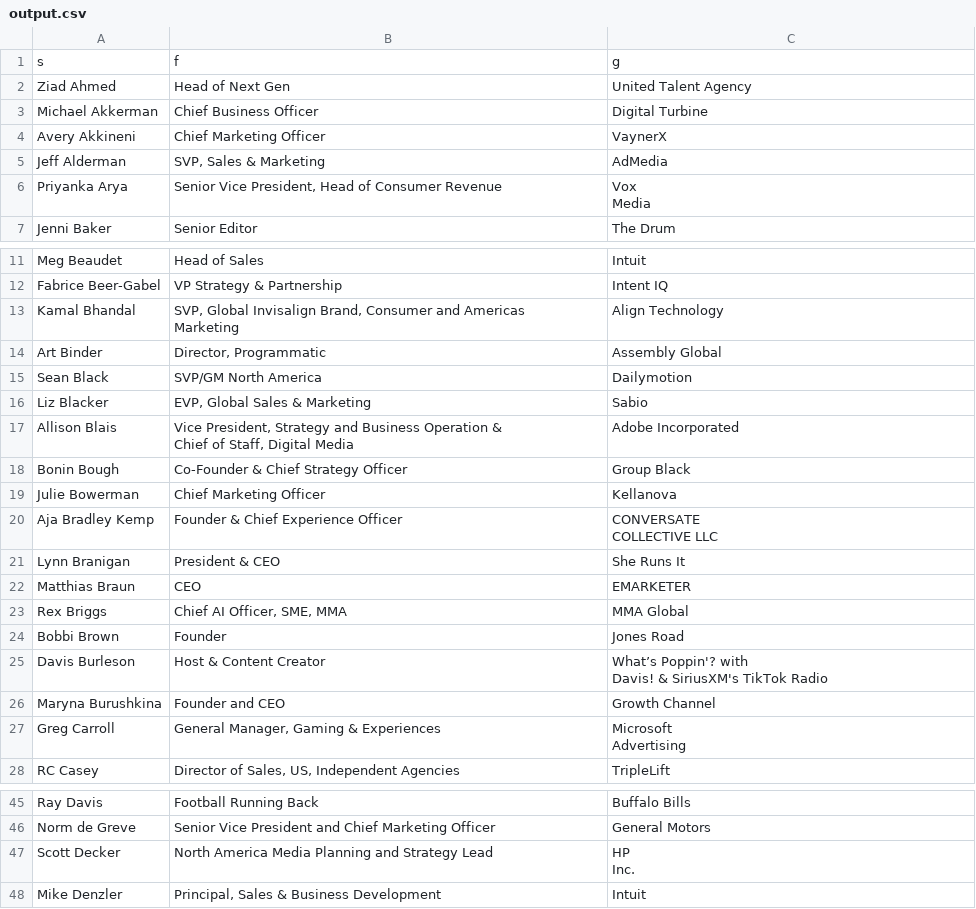
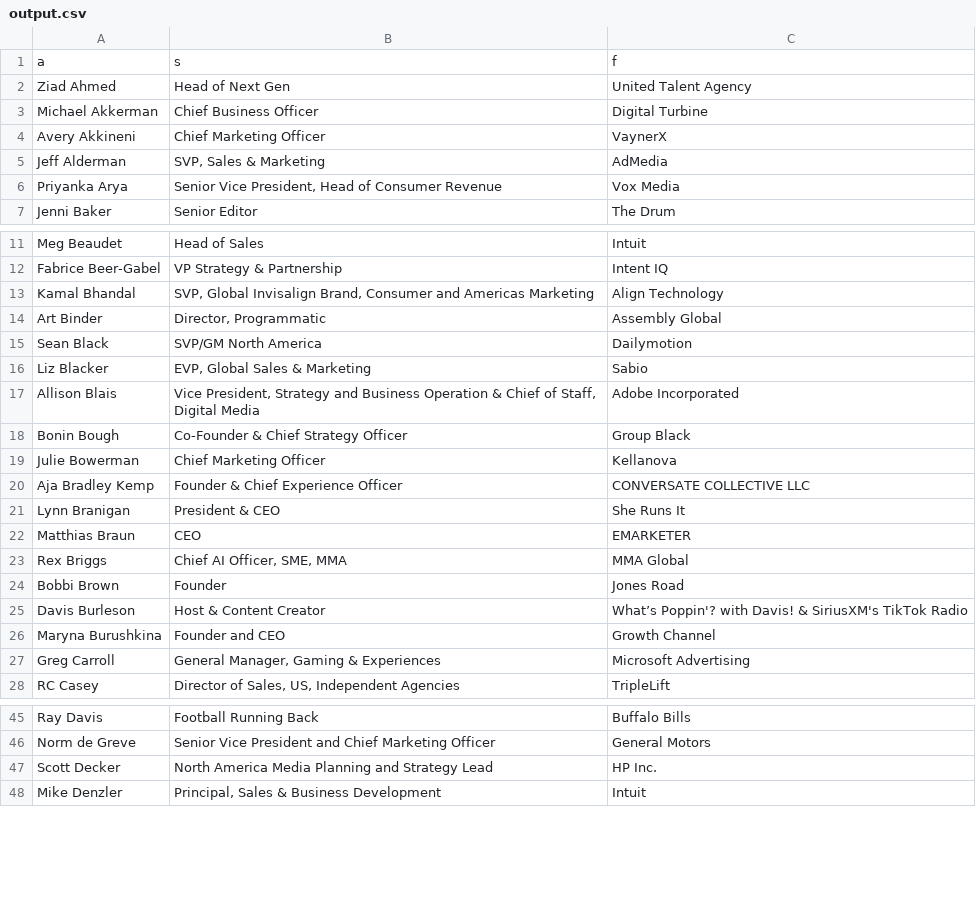
Before and after one commit to LiamBall02/event_scraping, a CSV file: output.csv, drawn as a sheet; only a part is shown, gaps mark what is left out; the diff covers the shown part only.

```diff
--- a/output.csv
+++ b/output.csv
@@ -1,2 +1,2 @@
-s,f,g
+a,s,f
 Ziad Ahmed,Head of Next Gen,United Talent Agency
@@ -5,4 +5,3 @@ Avery Akkineni,Chief Marketing Officer,VaynerX
 Jeff Alderman,"SVP, Sales & Marketing",AdMedia
-Priyanka Arya,"Senior Vice President, Head of Consumer Revenue","Vox
-                                        Media"
+Priyanka Arya,"Senior Vice President, Head of Consumer Revenue",Vox Media
 Jenni Baker,Senior Editor,The Drum
@@ -13,4 +12,3 @@ Meg Beaudet,Head of Sales,Intuit
 Fabrice Beer-Gabel,VP Strategy & Partnership,Intent IQ
-Kamal Bhandal,"SVP, Global Invisalign Brand, Consumer and Americas
-                                        Marketing",Align Technology
+Kamal Bhandal,"SVP, Global Invisalign Brand, Consumer and Americas Marketing",Align Technology
 Art Binder,"Director, Programmatic",Assembly Global
@@ -18,8 +16,6 @@ Sean Black,SVP/GM North America,Dailymotion
 Liz Blacker,"EVP, Global Sales & Marketing",Sabio
-Allison Blais,"Vice President, Strategy and Business Operation &
-                                        Chief of Staff, Digital Media",Adobe Incorporated
+Allison Blais,"Vice President, Strategy and Business Operation & Chief of Staff, Digital Media",Adobe Incorporated
 Bonin Bough,Co-Founder & Chief Strategy Officer,Group Black
 Julie Bowerman,Chief Marketing Officer,Kellanova
-Aja Bradley Kemp,Founder & Chief Experience Officer,"CONVERSATE
-                                        COLLECTIVE LLC"
+Aja Bradley Kemp,Founder & Chief Experience Officer,CONVERSATE COLLECTIVE LLC
 Lynn Branigan,President & CEO,She Runs It
@@ -28,7 +24,5 @@ Rex Briggs,"Chief AI Officer, SME, MMA",MMA Global
 Bobbi Brown,Founder,Jones Road
-Davis Burleson,Host & Content Creator,"What’s Poppin'? with
-                                        Davis! & SiriusXM's TikTok Radio"
+Davis Burleson,Host & Content Creator,What’s Poppin'? with Davis! & SiriusXM's TikTok Radio
 Maryna Burushkina,Founder and CEO,Growth Channel
-Greg Carroll,"General Manager, Gaming & Experiences","Microsoft
-                                        Advertising"
+Greg Carroll,"General Manager, Gaming & Experiences",Microsoft Advertising
 RC Casey,"Director of Sales, US, Independent Agencies",TripleLift
@@ -52,4 +46,3 @@ Ray Davis,Football Running Back,Buffalo Bills
 Norm de Greve,Senior Vice President and Chief Marketing Officer,General Motors
-Scott Decker,North America Media Planning and Strategy Lead,"HP
-                                        Inc."
+Scott Decker,North America Media Planning and Strategy Lead,HP Inc.
 Mike Denzler,"Principal, Sales & Business Development",Intuit
```
Also changed, not shown: 32 edited cells elsewhere in this file, 2 other files.
